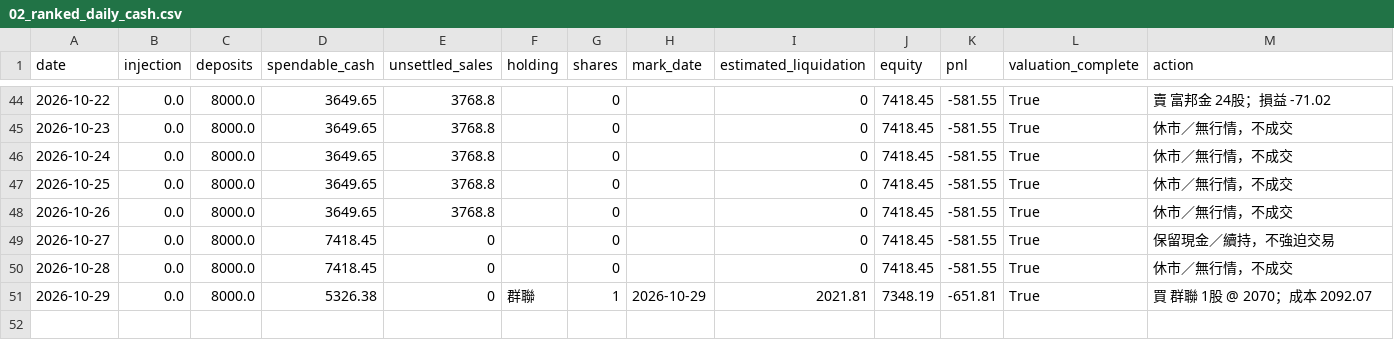
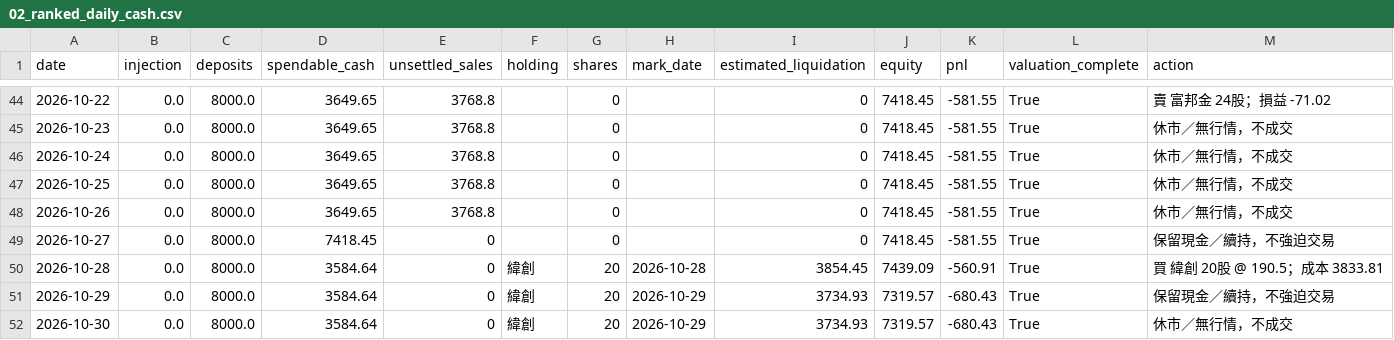
Before and after one commit to flyree140/GPT_stocklab, a CSV file: data/life/02_ranked_daily_cash.csv, drawn as a sheet; only a part is shown, gaps mark what is left out.

```diff
--- a/data/life/02_ranked_daily_cash.csv
+++ b/data/life/02_ranked_daily_cash.csv
@@ -49,3 +49,4 @@
 2026-10-27,0.0,8000.0,7418.45,0,,0,,0,7418.45,-581.55,True,保留現金／續持，不強迫交易
-2026-10-28,0.0,8000.0,7418.45,0,,0,,0,7418.45,-581.55,True,休市／無行情，不成交
-2026-10-29,0.0,8000.0,5326.38,0,群聯,1,2026-10-29,2021.81,7348.19,-651.81,True,買 群聯 1股 @ 2070；成本 2092.07
+2026-10-28,0.0,8000.0,3584.64,0,緯創,20,2026-10-28,3854.45,7439.09,-560.91,True,買 緯創 20股 @ 190.5；成本 3833.81
+2026-10-29,0.0,8000.0,3584.64,0,緯創,20,2026-10-29,3734.93,7319.57,-680.43,True,保留現金／續持，不強迫交易
+2026-10-30,0.0,8000.0,3584.64,0,緯創,20,2026-10-29,3734.93,7319.57,-680.43,True,休市／無行情，不成交
```
Also changed, not shown: data/evaluation/03_group_summary.csv, data/evaluation/05_unresolved_latest_signals.csv, 10 other files.
